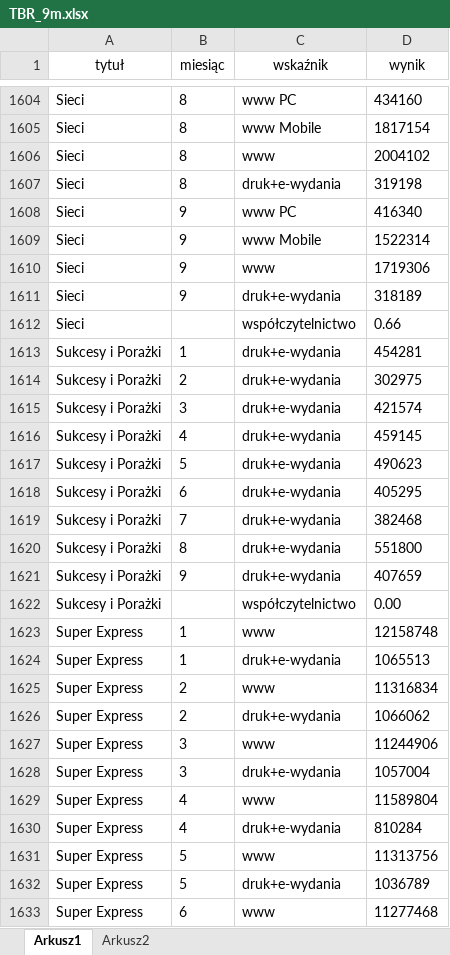
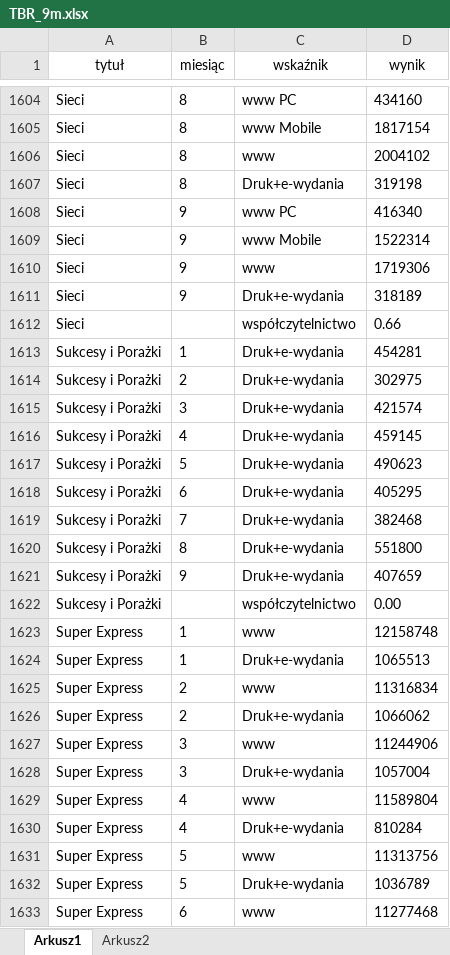
Before and after one commit to PolskieBadaniaCzytelnictwa/TR, an Excel workbook: TBR_9m.xlsx, sheet Arkusz1, drawn as a sheet; only a part is shown, gaps mark what is left out; values as stored, in another font and other column widths than the file's, no borders; the diff covers the shown part only; the diff names each change by its address in the sheet, - before the commit and + after, or states it on an @@ line.

```diff
--- a/TBR_9m.xlsx (sheet Arkusz1)
+++ b/TBR_9m.xlsx (sheet Arkusz1)
-C1607 (wskaźnik): druk+e-wydania
+C1607 (wskaźnik): Druk+e-wydania
-C1611 (wskaźnik): druk+e-wydania
+C1611 (wskaźnik): Druk+e-wydania
-C1613:C1621 (wskaźnik): druk+e-wydania
+C1613:C1621 (wskaźnik): Druk+e-wydania
-C1624 (wskaźnik): druk+e-wydania
+C1624 (wskaźnik): Druk+e-wydania
-C1626 (wskaźnik): druk+e-wydania
+C1626 (wskaźnik): Druk+e-wydania
-C1628 (wskaźnik): druk+e-wydania
+C1628 (wskaźnik): Druk+e-wydania
-C1630 (wskaźnik): druk+e-wydania
+C1630 (wskaźnik): Druk+e-wydania
-C1632 (wskaźnik): druk+e-wydania
+C1632 (wskaźnik): Druk+e-wydania
```
Also changed, not shown: 674 edited cells elsewhere in this sheet, kat.xlsx, 1 other file.
